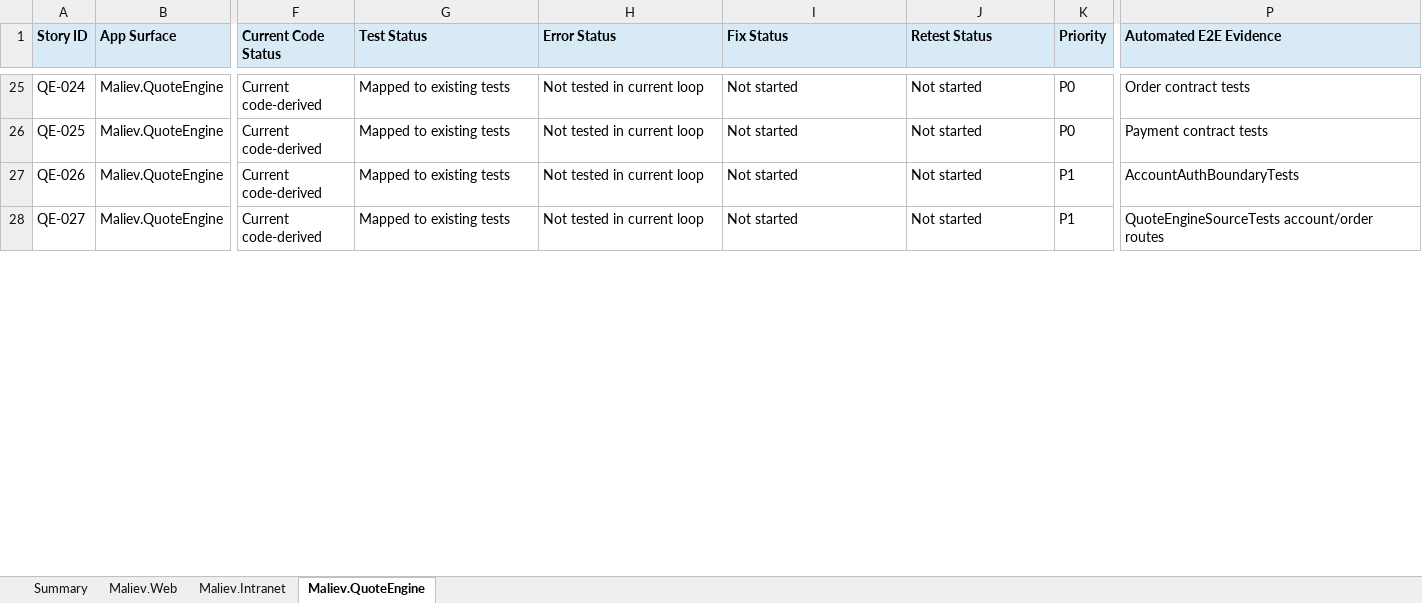
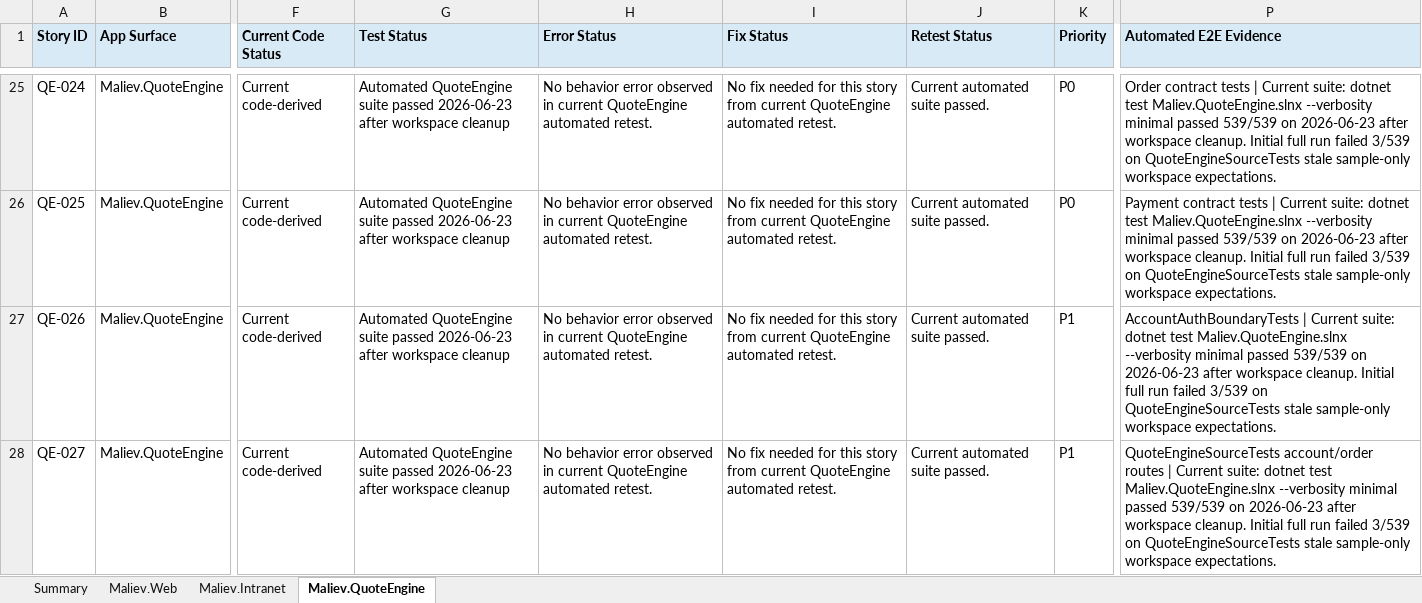
Before and after one commit to MALIEV-Co-Ltd/Maliev.Aspire, an Excel workbook: docs/maliev-feature-user-story-status.xlsx, sheet Maliev.QuoteEngine, drawn as a sheet; only a part is shown, gaps mark what is left out; values as stored, in another font and other column widths than the file's, no borders; table styles not drawn; the diff covers the shown part only; the diff names each change by its address in the sheet, - before the commit and + after, or states it on an @@ line.

Commit message:
Record QuoteEngine suite fix evidence

```diff
--- a/docs/maliev-feature-user-story-status.xlsx (sheet Maliev.QuoteEngine)
+++ b/docs/maliev-feature-user-story-status.xlsx (sheet Maliev.QuoteEngine)
-G25:G28 (Test Status): Mapped to existing tests
+G25:G28 (Test Status): Automated QuoteEngine suite passed 2026-06-23 after workspace cleanup
-H25:H28 (Error Status): Not tested in current loop
+H25:H28 (Error Status): No behavior error observed in current QuoteEngine automated retest.
-I25:I28 (Fix Status): Not started
+I25:I28 (Fix Status): No fix needed for this story from current QuoteEngine automated retest.
-J25:J28 (Retest Status): Not started
+J25:J28 (Retest Status): Current automated suite passed.
-P25 (Automated E2E Evidence): …contract tests
+P25 (Automated E2E Evidence): …contract tests | Current suite: dotnet test Maliev.QuoteEngine.slnx --verbosity minimal passed 539/539 on 2026-06-23 after workspace cleanup. Initial full run failed 3/539 on QuoteEngineSourceTests stale sample-only workspace expectations.
-P26 (Automated E2E Evidence): …contract tests
+P26 (Automated E2E Evidence): …contract tests | Current suite: dotnet test Maliev.QuoteEngine.slnx --verbosity minimal passed 539/539 on 2026-06-23 after workspace cleanup. Initial full run failed 3/539 on QuoteEngineSourceTests stale sample-only workspace expectations.
-P27 (Automated E2E Evidence): AccountAuthBoundaryTests
+P27 (Automated E2E Evidence): AccountAuthBoundaryTests | Current suite: dotnet test Maliev.QuoteEngine.slnx --verbosity minimal passed 539/539 on 2026-06-23 after workspace cleanup. Initial full run failed 3/539 on QuoteEngineSourceTests stale sample-only workspace expectations.
-P28 (Automated E2E Evidence): …account/order routes
+P28 (Automated E2E Evidence): …account/order routes | Current suite: dotnet test Maliev.QuoteEngine.slnx --verbosity minimal passed 539/539 on 2026-06-23 after workspace cleanup. Initial full run failed 3/539 on QuoteEngineSourceTests stale sample-only workspace expectations.
```
Also changed, not shown: 171 edited cells elsewhere in this sheet.
